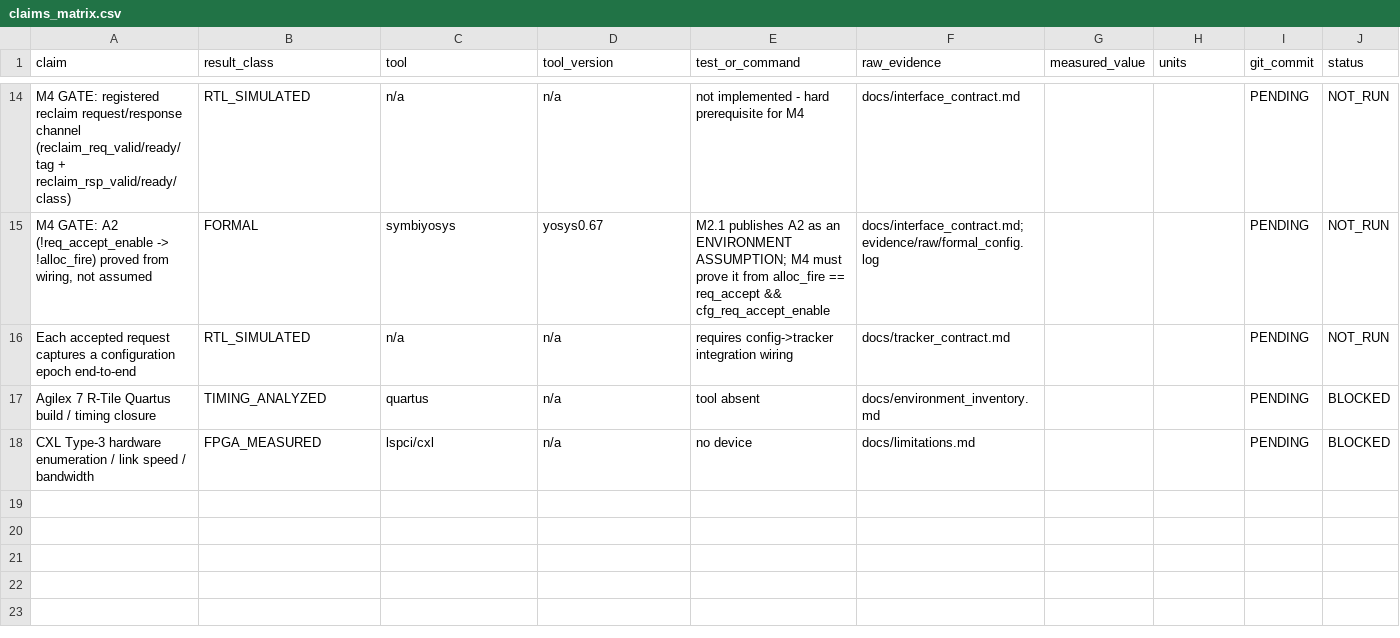
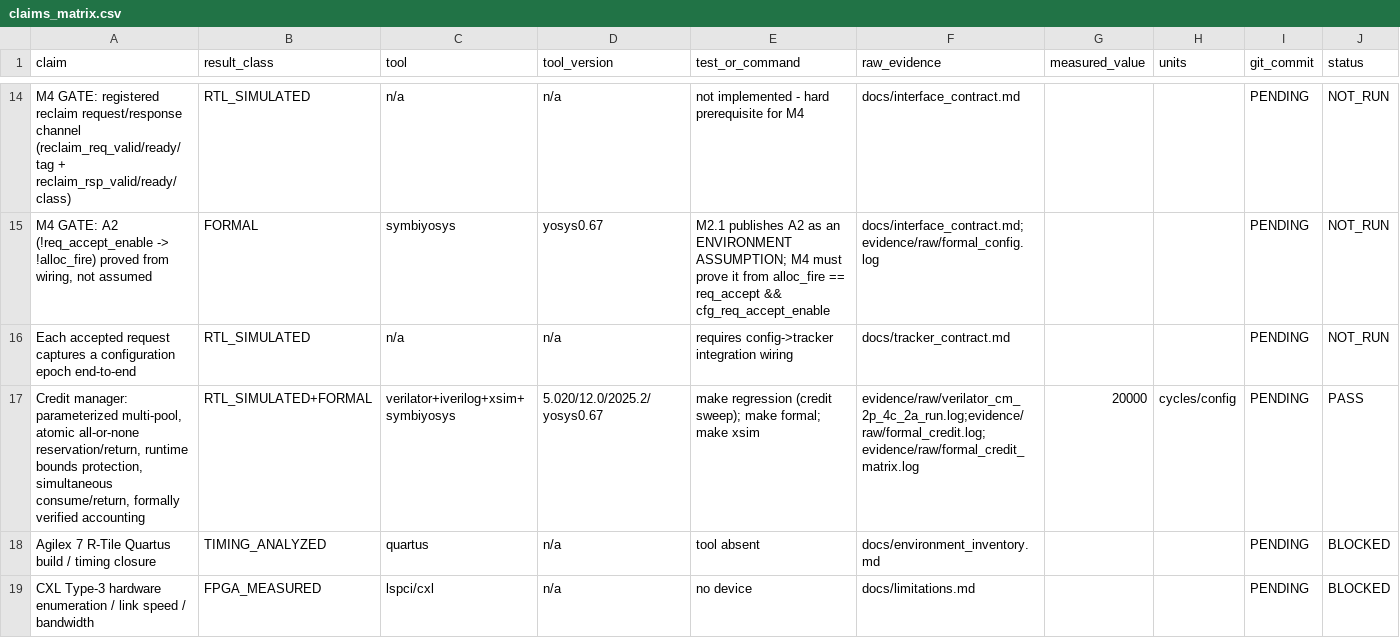
Before and after one commit to taitashaw/cxl-type3-admission-control-plane, a CSV file: evidence/claims_matrix.csv, drawn as a sheet; only a part is shown, gaps mark what is left out; rows hold the shown columns only; the diff names each change by its address in the sheet, - before the commit and + after, or states it on an @@ line.

Commit message:
M3 credit_manager COMPLETE: flat ports, representability rejection, config-as-atomic-event, formal
Two distinct failures diagnosed (not assumed):
1. N_POOLS>=2 Verilator-only fail == TB MAPPING (per-element packed-multidim writes not propagated
   by Verilator --timing). Fixed: DUT ports are now FLAT [N*W-1:0] sliced with p*W+:W; TB drives ONE
   whole-vector assignment/cycle. A WALKING-ONE port-mapping test confirms TB slicing == DUT indexing.
2. cm_1p_3c_2a BOTH-engines fail == model/RTL/spec disagreement on a non-representable committed_max
   (COUNT_W=3, value 8): RTL port truncated 8->0, model kept 8. Per the config contract this must be
   a REJECTED 'not representable' max -> requested-max field widened to COUNT_W+1 bits so an
   out-of-range value can be expressed and rejected (cfg_reason=CFG_UNREP).

CONFIG AS ATOMIC EVENT (not a droppable pulse): cfg_commit_fire requires config_commit &&
frozen_and_empty && all_unused && representable; it BLOCKS consume and return on that edge; refusal is
observable (cfg_reject pulse + cfg_reason + saturating counter). All maxima change atomically or none.

RESET CONTRACT: event pulses (fire/accept/commit/reject) gated on rst_n -> no pulse during reset.
This also fixed a formal counterexample (consume_fire was combinational, firing during reset while
used_r was held 0, breaking the ledger-delta property).

Ledger invariants unchanged and proven: used<=max, available==max-used, hwm>=used, all-or-none,
EXACT widened net delta (subsumes 'illegal/blocked op changes nothing' + no clamp/saturate),
no return->consume bypass, deterministic first-error priority, cfg-changes-only-on-commit.

VERIFICATION (report separately): credit sweep 5 configs {(1,4,2,1),(2,4,2,3),(3,5,3,7),(2,6,3,8),
(1,3,2,2)} x 26 fields, BOTH engines + walking-one map test. Formal credit.sby bmc+induction+cover.
credit_matrix.sby = FIVE tuples {(1,4,2,1),(2,4,2,3),(3,5,3,7),(2,3,2,2),(2,6,3,4)} x prove+cover =
10/10 tasks (NOT a Cartesian product). Sim mutation 20/20 (8 credit). Formal mutation 10/10 (3 credit).
XSim tri-engine incl cm. Claims matrix: M3 claim added; A2 + registered-reclaim marked M4 gates.

Meta: the [ERROR] non-matching-sed detector and both-engine differential each earned their keep again.

```diff
--- a/evidence/claims_matrix.csv
+++ b/evidence/claims_matrix.csv
+row 17: Credit manager: parameterized multi-pool, atomic all-or-none reservation/return, runtime bounds protection, simultaneous consume/return, formally verified accounting | RTL_SIMULATED+FORMAL | verilator+iverilog+xsim+symbiyosys | 5.020/12.0/2025.2/yosys0.67 | make regression (credit sweep); make formal; make xsim | evidence/raw/verilator_cm_2p_4c_2a_run.log;evidence/raw/formal_credit.log;evidence/raw/formal_credit_matrix.log | 20000 | cycles/config | PENDING | PASS
```
Also changed, not shown: 23 other files.
